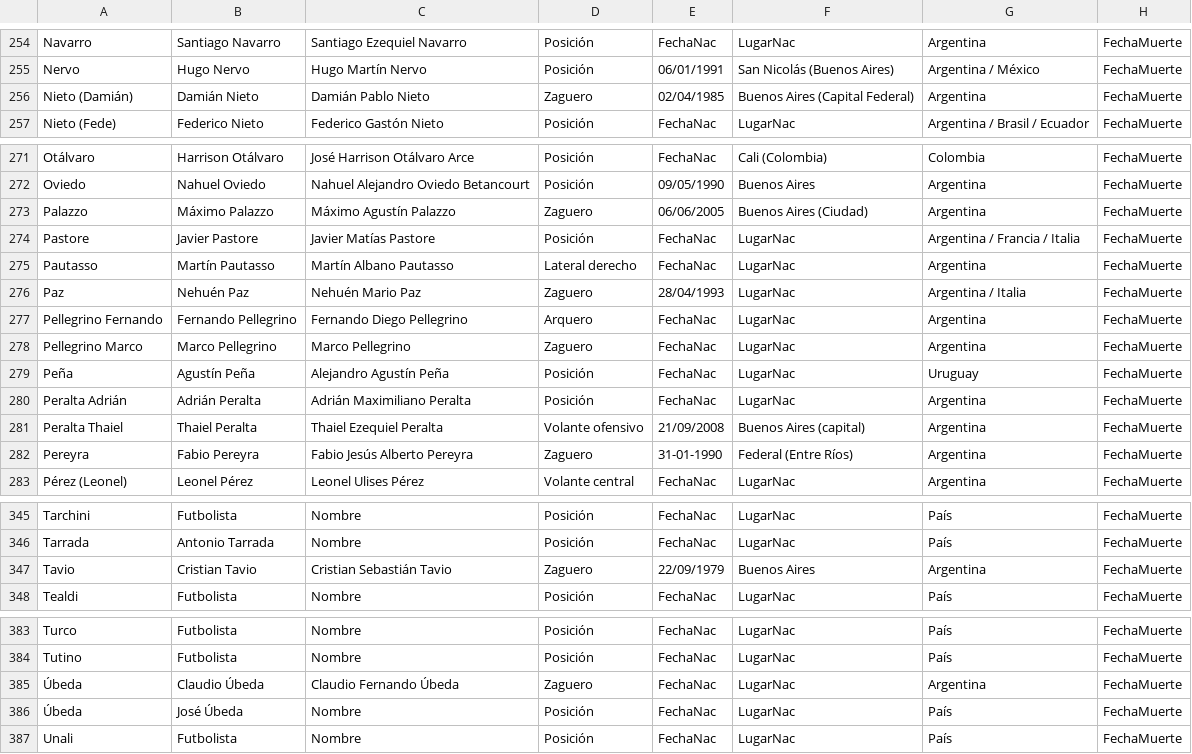
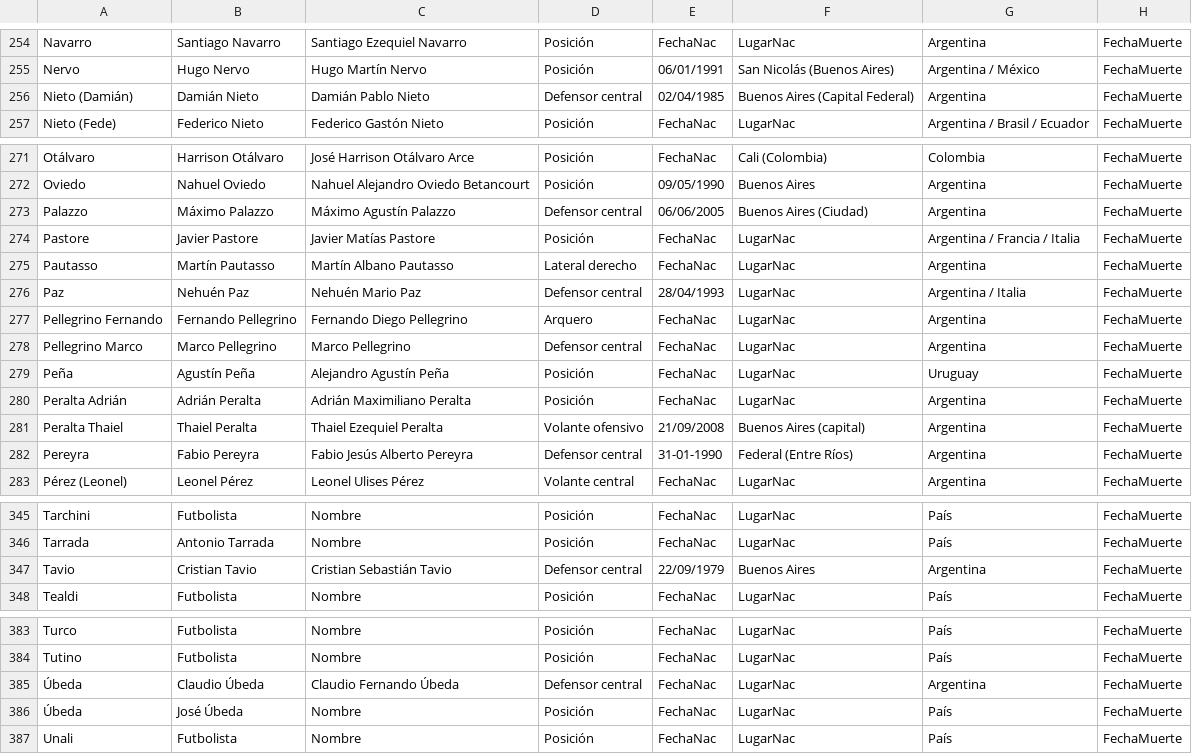
Before and after one commit to globopedia/Utbolists, a CSV file: Utbolists.csv, drawn as a sheet; only a part is shown, gaps mark what is left out; the diff names each change by its address in the sheet, - before the commit and + after, or states it on an @@ line.

Commit message:
Update Utbolists.csv

```diff
--- a/Utbolists.csv
+++ b/Utbolists.csv
-D256: Zaguero
+D256: Defensor central
-D273: Zaguero
+D273: Defensor central
-D276: Zaguero
+D276: Defensor central
-D278: Zaguero
+D278: Defensor central
-D282: Zaguero
+D282: Defensor central
-D347: Zaguero
+D347: Defensor central
-D385: Zaguero
+D385: Defensor central
```
